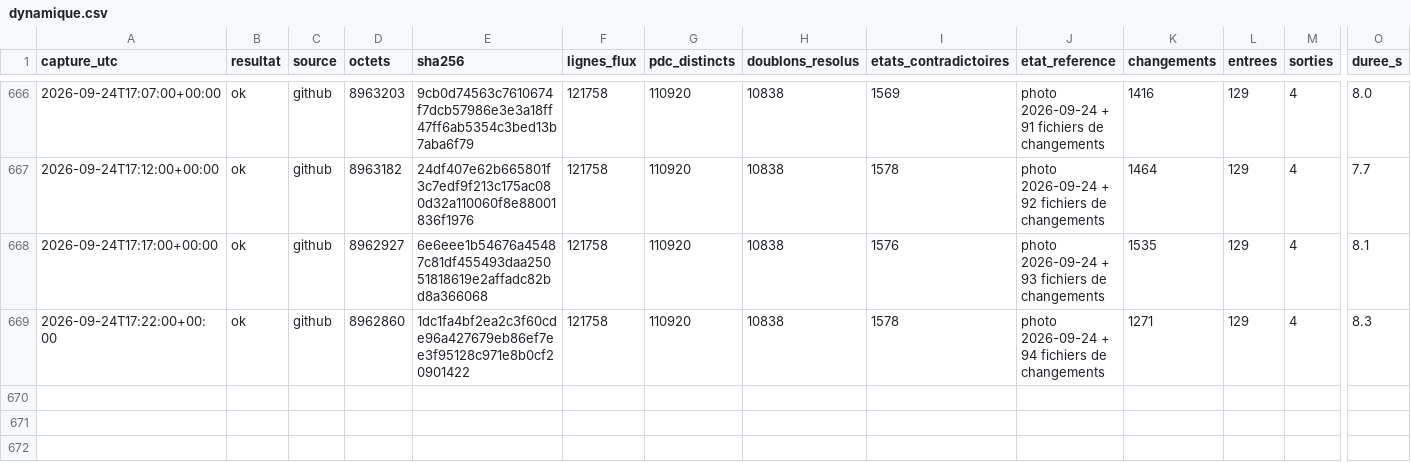
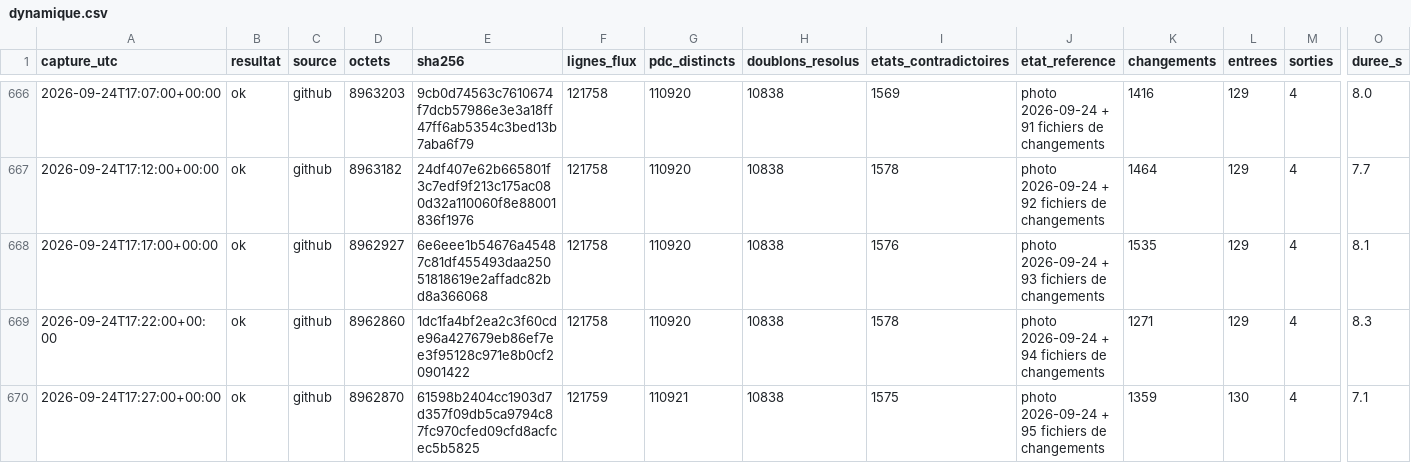
Before and after one commit to matheo-kandra/chargelab, a CSV file: data/collecte/journal/dynamique.csv, drawn as a sheet; only a part is shown, gaps mark what is left out; rows hold the shown columns only; the diff names each change by its address in the sheet, - before the commit and + after, or states it on an @@ line.

Commit message:
collecte locale 2026-09-24T17:27:07Z

```diff
--- a/data/collecte/journal/dynamique.csv
+++ b/data/collecte/journal/dynamique.csv
+row 670: 2026-09-24T17:27:00+00:00 | ok | github | 8962870 | 61598b2404cc1903d7d357f09db5ca9794c87fc970cfed09cfd8acfcec5b5825 | 121759 | 110921 | 10838 | 1575 | photo 2026-09-24 + 95 fichiers de changements | 1359 | 130 | 4 | 7.1
```
Also changed, not shown: 1 other file.
